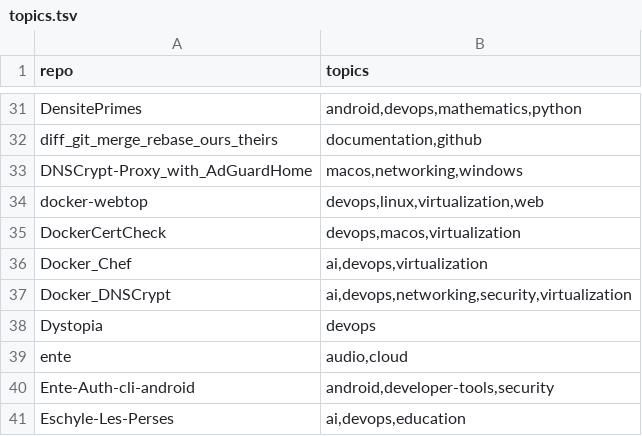
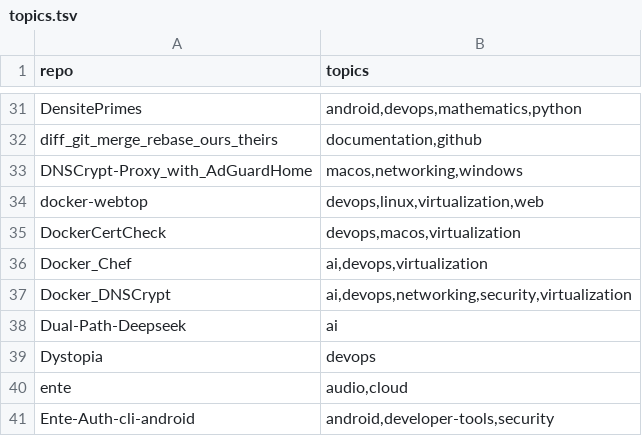
Before and after one commit to valorisa/Github-Portfolio-Taxonomy, a TSV file: inventory/topics.tsv, drawn as a sheet; only a part is shown, gaps mark what is left out; the shorter side is filled out with more unchanged rows; the diff names each change by its address in the sheet, - before the commit and + after, or states it on an @@ line.

```diff
--- a/inventory/topics.tsv
+++ b/inventory/topics.tsv
+row 38: Dual-Path-Deepseek | ai
```
Also changed, not shown: 3 other files.
